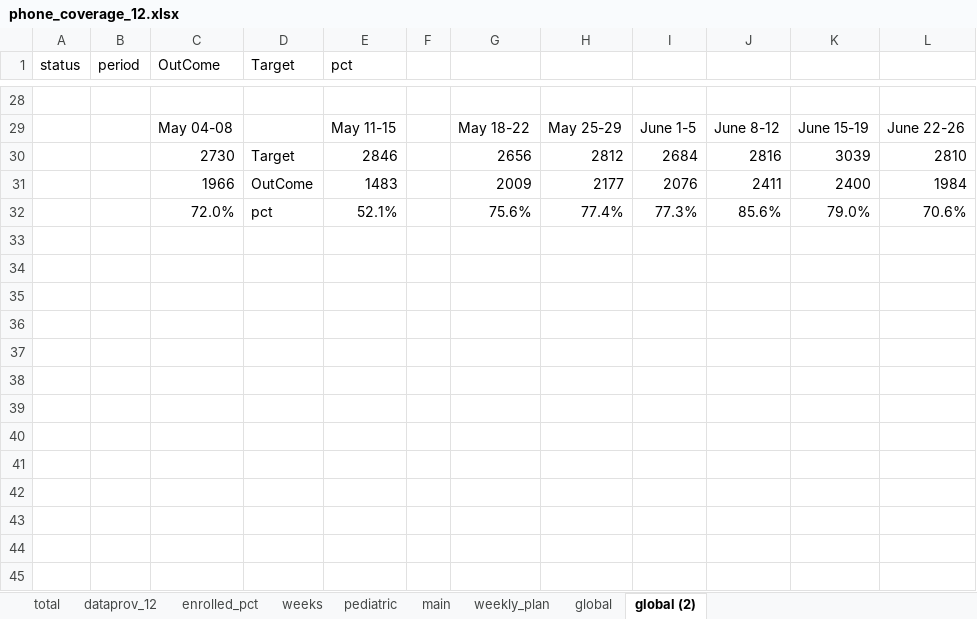
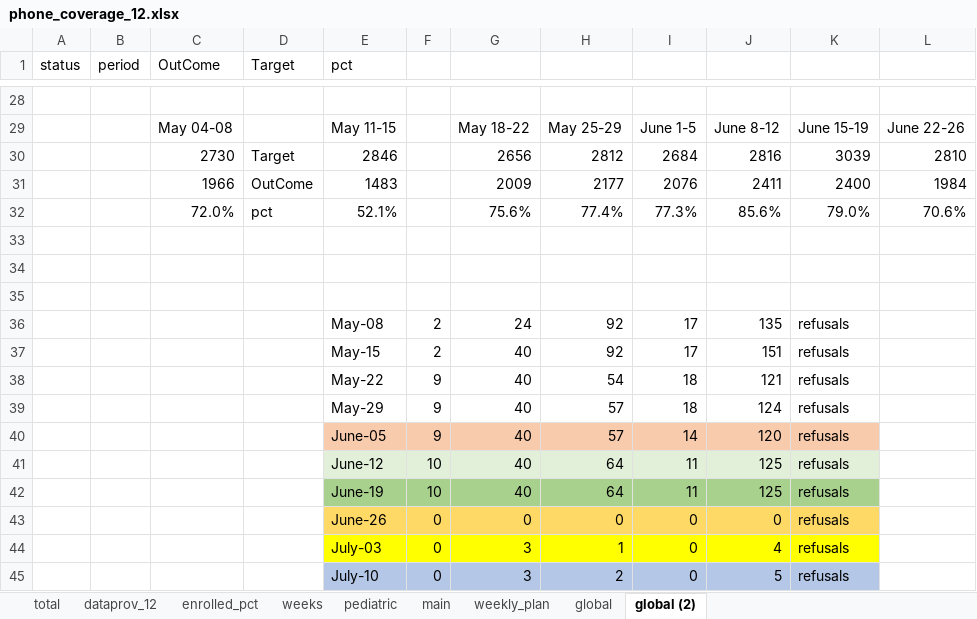
Before and after one commit to anrungo/vmm-m2m_moz, an Excel workbook: phone_coverage_12.xlsx, sheet global (2), drawn as a sheet; only a part is shown, gaps mark what is left out; values as stored, in another font and other column widths than the file's, no borders; the diff names each change by its address in the sheet, - before the commit and + after, or states it on an @@ line.

```diff
--- a/phone_coverage_12.xlsx (sheet global (2))
+++ b/phone_coverage_12.xlsx (sheet global (2))
+row 33: (empty)
+row 34: (empty)
+row 35: (empty)
+row 36:  |  |  |  | May-08 | 2 | 24 | 92 | 17 | 135 | refusals
+row 37:  |  |  |  | May-15 | 2 | 40 | 92 | 17 | 151 | refusals
+row 38:  |  |  |  | May-22 | 9 | 40 | 54 | 18 | 121 | refusals
+row 39:  |  |  |  | May-29 | 9 | 40 | 57 | 18 | 124 | refusals
+row 40:  |  |  |  | June-05 | 9 | 40 | 57 | 14 | 120 | refusals
+row 41:  |  |  |  | June-12 | 10 | 40 | 64 | 11 | 125 | refusals
+row 42:  |  |  |  | June-19 | 10 | 40 | 64 | 11 | 125 | refusals
+row 43:  |  |  |  | June-26 | 0 | 0 | 0 | 0 | 0 | refusals
+row 44:  |  |  |  | July-03 | 0 | 3 | 1 | 0 | 4 | refusals
+row 45:  |  |  |  | July-10 | 0 | 3 | 2 | 0 | 5 | refusals
```
Also changed, not shown: sheet weeks, sheet global, sheet weekly_plan, sheet total, sheet pediatric, sheet dataprov_12, 1 more sheet, 3 other files.
